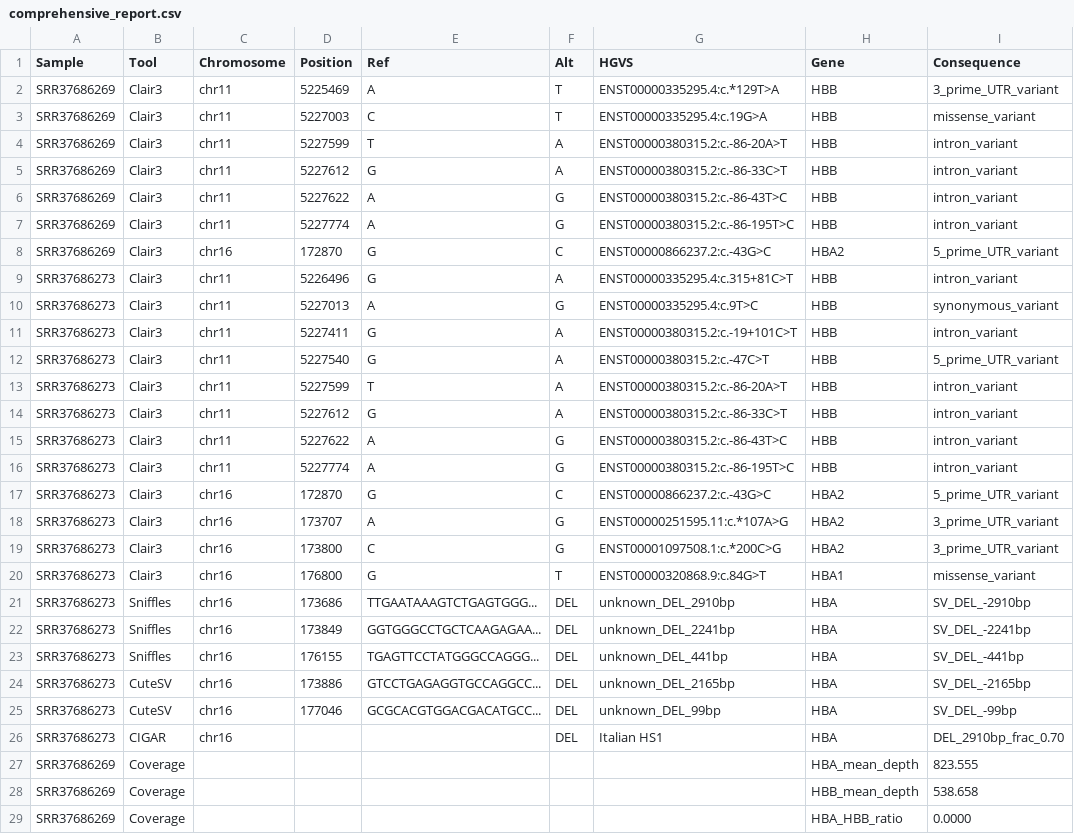
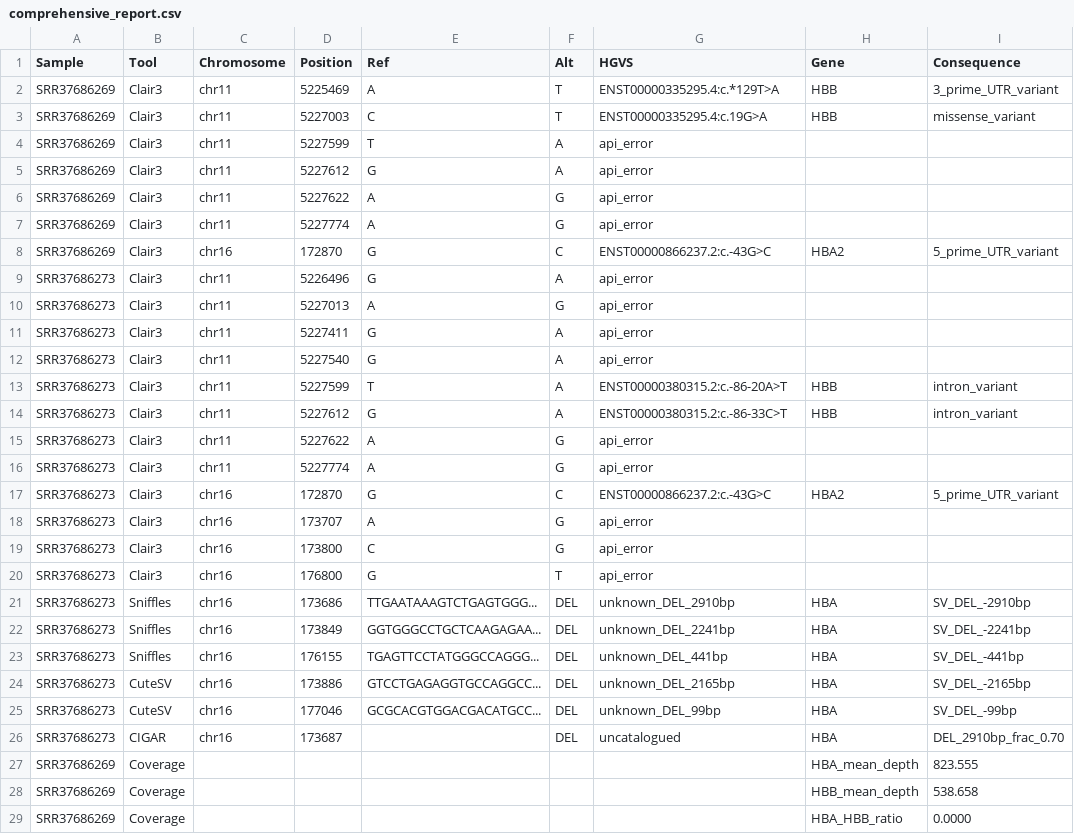
Before and after one commit to nublalatheef759/nanoglobin, a CSV file: results/comprehensive_report.csv, drawn as a sheet; only a part is shown; the diff names each change by its address in the sheet, - before the commit and + after, or states it on an @@ line.

Commit message:
Wire CIGAR deletions into the report; require positional match for naming
cigar_deletions.tsv was a rule-all target nothing consumed, so alpha-globin
deletion typing never reached the clinical-facing output. Wiring it through
exposed a naming bug: type_by_size matched catalogue entries on size alone, so
a 2910 bp chr16 deletion in SRR37686273 was named 'Italian HS1', a chr11
beta-locus deletion of similar length. Matching now requires the catalogue
entry's chromosome to match and the observed breakpoint to fall within its
interval, and the size tolerance is tightened from 10% to 2%. The same event
now reports as uncatalogued.

Also: chromosome and breakpoint are written to the TSV and carried into the
report rather than assumed to be chr16; samtools is pinned in envs/python.yaml
so cigar_deletions resolves it from PATH.

All four HPRC deletion carriers retain their correct class after the change.

```diff
--- a/results/comprehensive_report.csv
+++ b/results/comprehensive_report.csv
-G4 (HGVS): ENST00000380315.2:c.-86-20A>T
+G4 (HGVS): api_error
-H4:H7 (Gene): HBB
+H4:H7 (Gene): (empty)
-I4:I7 (Consequence): intron_variant
+I4:I7 (Consequence): (empty)
-G5 (HGVS): ENST00000380315.2:c.-86-33C>T
+G5 (HGVS): api_error
-G6 (HGVS): ENST00000380315.2:c.-86-43T>C
+G6 (HGVS): api_error
-G7 (HGVS): ENST00000380315.2:c.-86-195T>C
+G7 (HGVS): api_error
-G9 (HGVS): ENST00000335295.4:c.315+81C>T
+G9 (HGVS): api_error
-H9:H12 (Gene): HBB
+H9:H12 (Gene): (empty)
-I9 (Consequence): intron_variant
+I9 (Consequence): (empty)
-G10 (HGVS): ENST00000335295.4:c.9T>C
+G10 (HGVS): api_error
-I10 (Consequence): synonymous_variant
+I10 (Consequence): (empty)
-G11 (HGVS): ENST00000380315.2:c.-19+101C>T
+G11 (HGVS): api_error
-I11 (Consequence): intron_variant
+I11 (Consequence): (empty)
-G12 (HGVS): ENST00000380315.2:c.-47C>T
+G12 (HGVS): api_error
-I12 (Consequence): 5_prime_UTR_variant
+I12 (Consequence): (empty)
-G15 (HGVS): ENST00000380315.2:c.-86-43T>C
+G15 (HGVS): api_error
-H15:H16 (Gene): HBB
+H15:H16 (Gene): (empty)
-I15:I16 (Consequence): intron_variant
+I15:I16 (Consequence): (empty)
-G16 (HGVS): ENST00000380315.2:c.-86-195T>C
+G16 (HGVS): api_error
-G18 (HGVS): ENST00000251595.11:c.*107A>G
+G18 (HGVS): api_error
-H18:H19 (Gene): HBA2
+H18:H19 (Gene): (empty)
-I18:I19 (Consequence): 3_prime_UTR_variant
+I18:I19 (Consequence): (empty)
-G19 (HGVS): ENST00001097508.1:c.*200C>G
+G19 (HGVS): api_error
-G20 (HGVS): ENST00000320868.9:c.84G>T
+G20 (HGVS): api_error
-H20 (Gene): HBA1
+H20 (Gene): (empty)
-I20 (Consequence): missense_variant
+I20 (Consequence): (empty)
-D26 (Position): (empty)
+D26 (Position): 173687
-G26 (HGVS): Italian HS1
+G26 (HGVS): uncatalogued
```
Also changed, not shown: 2 other files.
